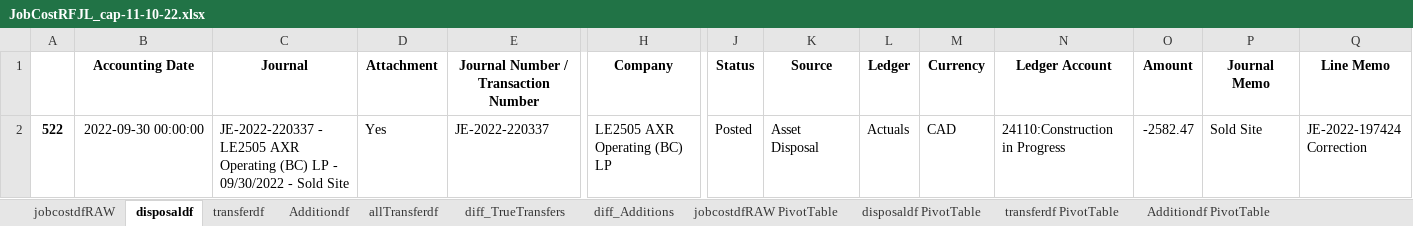
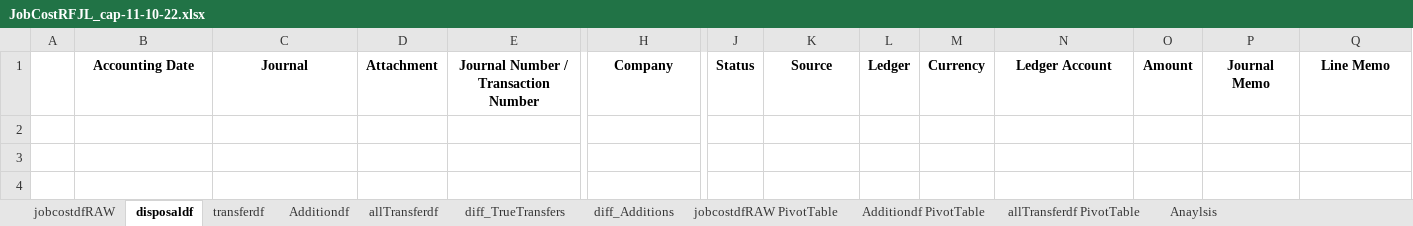
Before and after one commit to darrelv1/ReportingScripts, an Excel workbook: output/JobCostRFJL_cap-11-10-22.xlsx, sheet disposaldf, drawn as a sheet; only a part is shown, gaps mark what is left out; values as stored, in another font and other column widths than the file's, no borders; rows hold the shown columns only; ↵ is a line break in a cell; the diff names each change by its address in the sheet, - before the commit and + after, or states it on an @@ line.

Commit message:
modify the filtes to accept null values in line/jorunal memo columns and pivot agg dict

```diff
--- a/output/JobCostRFJL_cap-11-10-22.xlsx (sheet disposaldf)
+++ b/output/JobCostRFJL_cap-11-10-22.xlsx (sheet disposaldf)
-sheet tab: disposaldf PivotTable
-sheet tab: transferdf PivotTable
-row 2: 522 | 2022-09-30 00:00:00 | JE-2022-220337 - LE2505 AXR Operating (BC) LP - 09/30/2022 - Sold Site | Yes | JE-2022-220337 | LE2505 AXR Operating (BC) LP | Posted | Asset Disposal | Actuals | CAD | 24110:Construction in Progress | -2582.47 | Sold Site | JE-2022-197424 ↵ Correction
```
Also changed, not shown: sheet jobcostdfRAW, sheet Additiondf, sheet diff_TrueTransfers, sheet allTransferdf, sheet diff_Additions, sheet transferdf, 4 more sheets, 6 other files.
